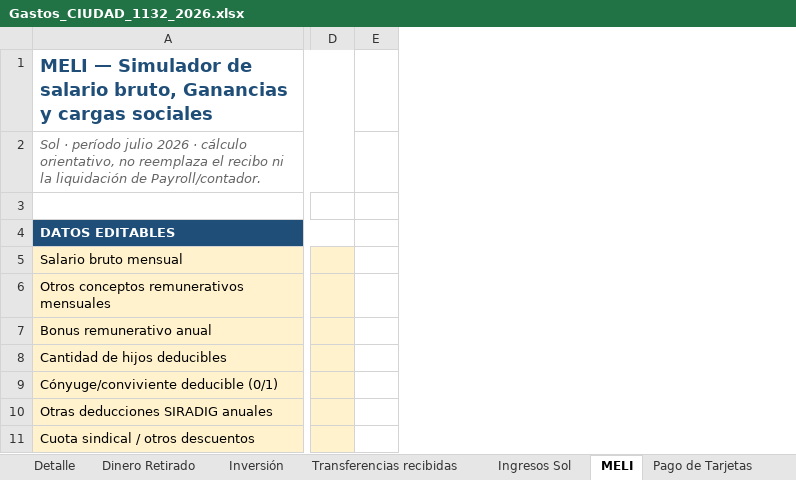
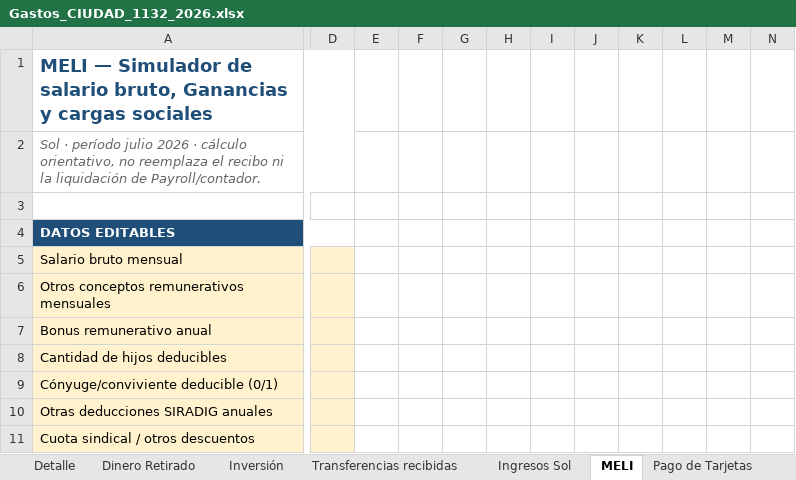
Before and after one commit to solzito148/budget, an Excel workbook: CIUDAD/Gastos_CIUDAD_1132_2026.xlsx, sheet MELI, drawn as a sheet; only a part is shown, gaps mark what is left out; values as stored, in another font and other column widths than the file's, no borders; removed rows and columns are numbered as before the commit, all else as after; the diff covers the shown part only; the diff names each change by its address in the sheet, - before the commit and + after, or states it on an @@ line.

```diff
--- a/CIUDAD/Gastos_CIUDAD_1132_2026.xlsx (sheet MELI)
+++ b/CIUDAD/Gastos_CIUDAD_1132_2026.xlsx (sheet MELI)
-column D, empty
-column E, empty
+column D, empty
+column E, empty
+column F, empty
+column G, empty
+column H, empty
+column I, empty
+column J, empty
+column K, empty
+column L, empty
+column M, empty
+column N, empty
```
Also changed, not shown: 77 added rows, 2 added columns and 1 edited cell elsewhere in this sheet, sheet Ingresos Sol, sheet 2026, 1 other file.
